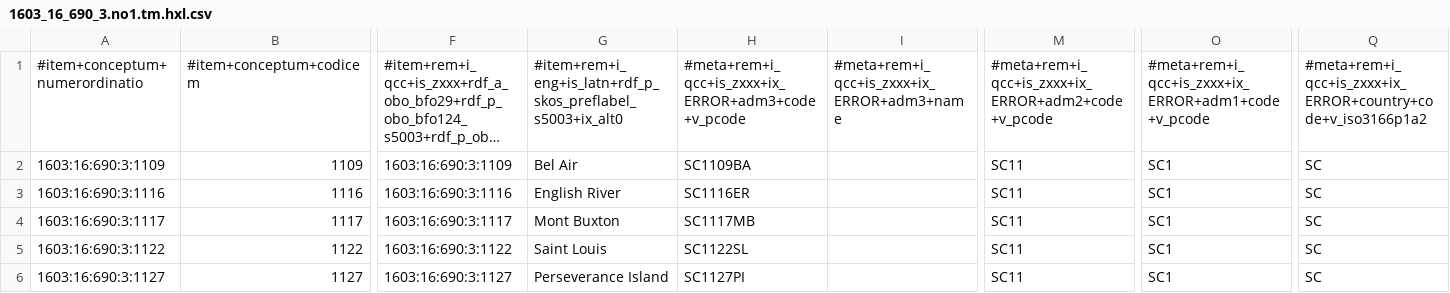
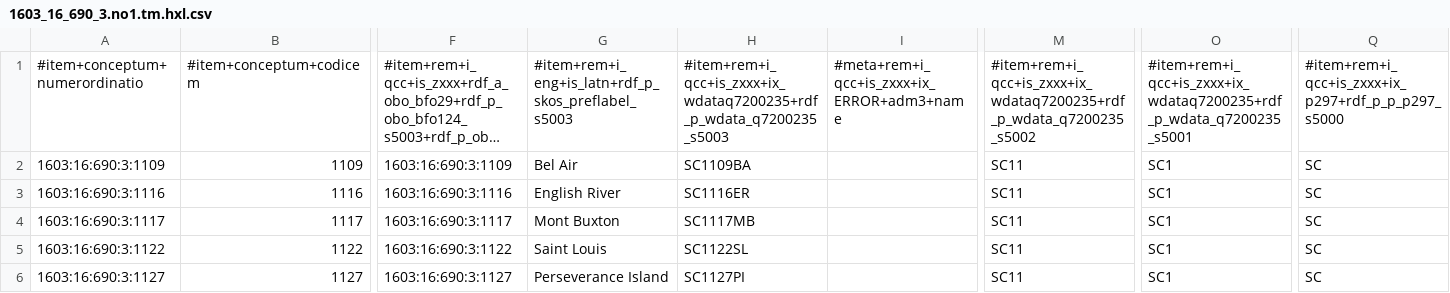
Before and after one commit to MDCIII/1603_16_690, a CSV file: 1603/16/690/3/1603_16_690_3.no1.tm.hxl.csv, drawn as a sheet; only a part is shown, gaps mark what is left out; long unchanged cells end in …; the diff names each change by its address in the sheet, - before the commit and + after, or states it on an @@ line.

```diff
--- a/1603/16/690/3/1603_16_690_3.no1.tm.hxl.csv
+++ b/1603/16/690/3/1603_16_690_3.no1.tm.hxl.csv
-G1: #item+rem+i_eng+is_latn+rdf_p_skos_preflabel_s5003+ix_alt0
+G1: #item+rem+i_eng+is_latn+rdf_p_skos_preflabel_s5003
-H1: #meta+rem+i_qcc+is_zxxx+ix_ERROR+adm3+code+v_pcode
+H1: #item+rem+i_qcc+is_zxxx+ix_wdataq7200235+rdf_p_wdata_q7200235_s5003
-M1: #meta+rem+i_qcc+is_zxxx+ix_ERROR+adm2+code+v_pcode
+M1: #item+rem+i_qcc+is_zxxx+ix_wdataq7200235+rdf_p_wdata_q7200235_s5002
-O1: #meta+rem+i_qcc+is_zxxx+ix_ERROR+adm1+code+v_pcode
+O1: #item+rem+i_qcc+is_zxxx+ix_wdataq7200235+rdf_p_wdata_q7200235_s5001
-Q1: #meta+rem+i_qcc+is_zxxx+ix_ERROR+country+code+v_iso3166p1a2
+Q1: #item+rem+i_qcc+is_zxxx+ix_p297+rdf_p_p_p297_s5000
```
Also changed, not shown: 1603/16/690/0/1603_16_690_0.no1.tm.hxl.csv, 1603/16/690/1/1603_16_690_1.no1.tm.hxl.csv, 18 other files.
